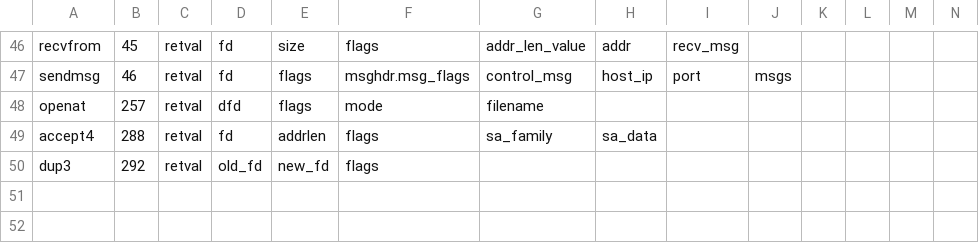
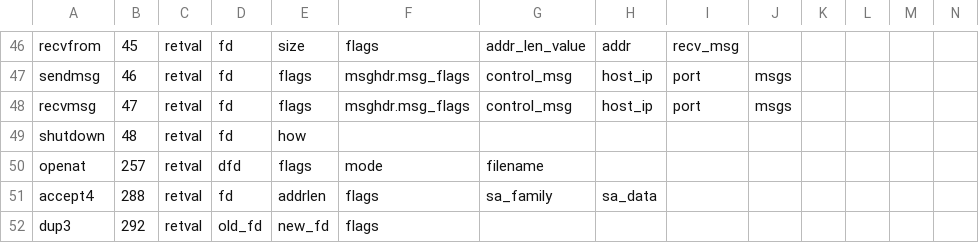
Before and after one commit to naru3-99/sclda, a CSV file: syscall_info.csv, drawn as a sheet; only a part is shown, gaps mark what is left out; rows hold the shown columns only; the diff names each change by its address in the sheet, - before the commit and + after, or states it on an @@ line.

Commit message:
47: recvmsg,48: shutdownを改造

```diff
--- a/syscall_info.csv
+++ b/syscall_info.csv
+row 48: recvmsg | 47 | retval | fd | flags | msghdr.msg_flags | control_msg | host_ip | port | msgs
+row 49: shutdown | 48 | retval | fd | how
```
Also changed, not shown: 1 other file.
